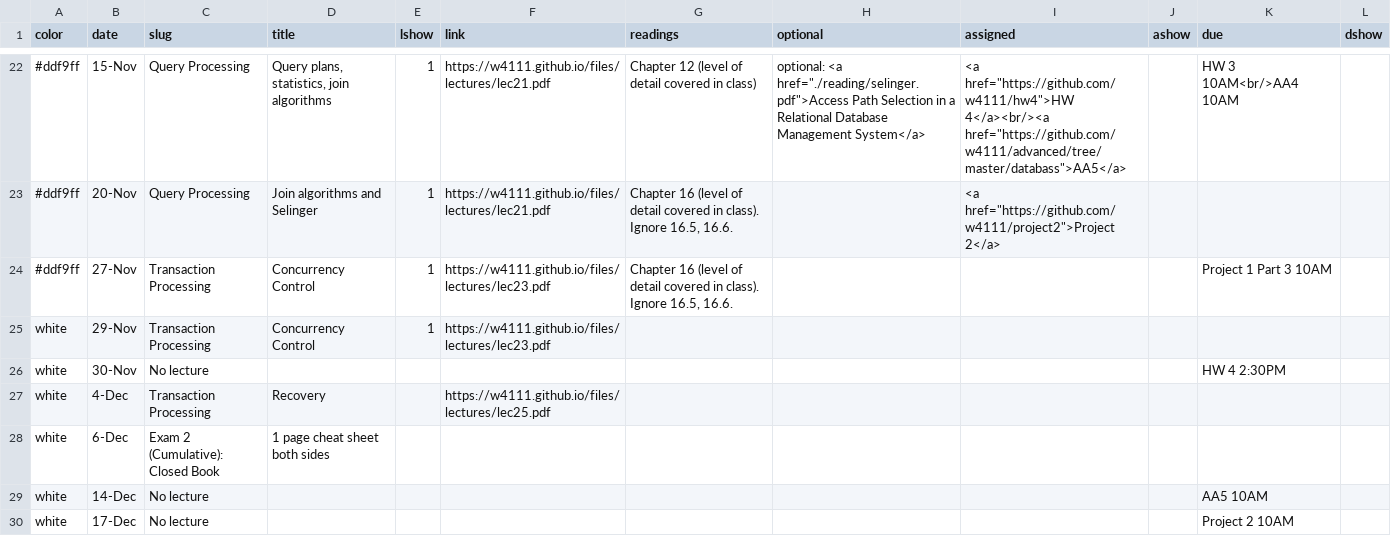
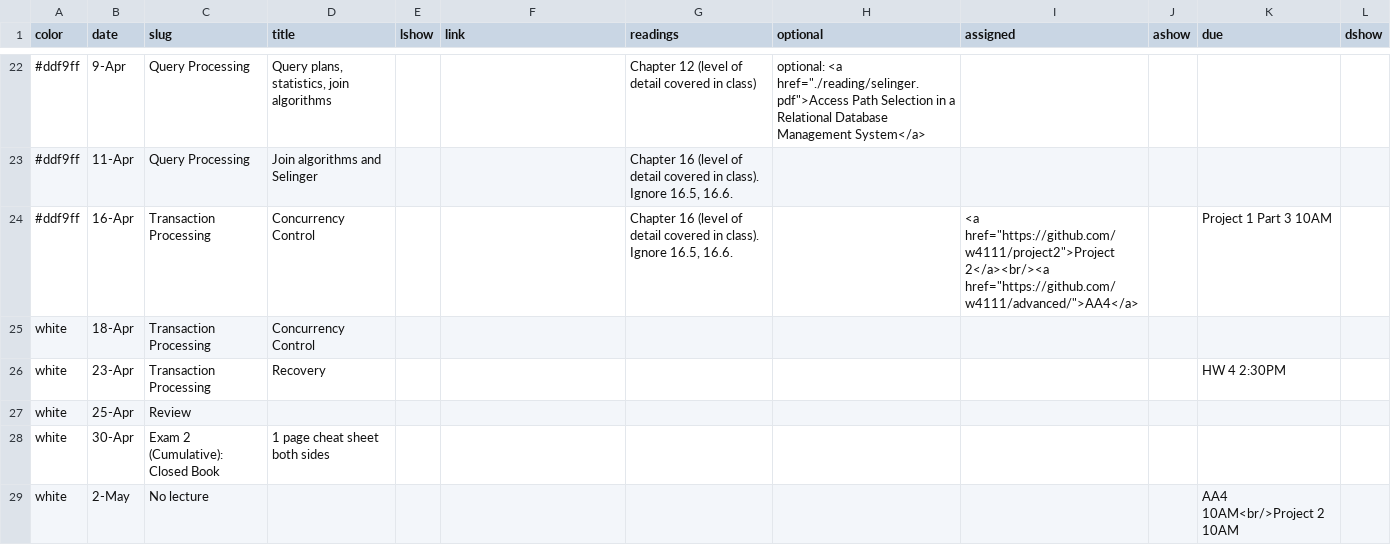
Before and after one commit to amitashukla/w4111.github.io-1, a CSV file: _data/schedule.csv, drawn as a sheet; only a part is shown, gaps mark what is left out; removed rows and columns are numbered as before the commit, all else as after; the diff covers the shown part only; the diff names each change by its address in the sheet, - before the commit and + after, or states it on an @@ line.

```diff
--- a/_data/schedule.csv
+++ b/_data/schedule.csv
-B22 (date): 15-Nov
+B22 (date): 9-Apr
-E22:E25 (lshow): 1
+E22:E25 (lshow): (empty)
-F22:F23 (link): https://w4111.github.io/files/lectures/lec21.pdf
+F22:F23 (link): (empty)
-I22 (assigned): <a href="https://github.com/w4111/hw4">HW 4</a><br/><a href="https://github.com/w4111/advanced/tree/master/databass">AA5</a>
+I22 (assigned): (empty)
-K22 (due): HW 3 10AM<br/>AA4 10AM
+K22 (due): (empty)
-B23 (date): 20-Nov
+B23 (date): 11-Apr
-I23 (assigned): <a href="https://github.com/w4111/project2">Project 2</a>
+I23 (assigned): (empty)
-B24 (date): 27-Nov
+B24 (date): 16-Apr
-F24:F25 (link): https://w4111.github.io/files/lectures/lec23.pdf
+F24:F25 (link): (empty)
-I24 (assigned): (empty)
+I24 (assigned): <a href="https://github.com/w4111/project2">Project 2</a><br/><a href="https://github.com/w4111/advanced/">AA4</a>
-B25 (date): 29-Nov
+B25 (date): 18-Apr
-row 26: white | 30-Nov | No lecture |  |  |  |  |  |  |  | HW 4 2:30PM
-B26 (date): 4-Dec
+B26 (date): 23-Apr
-F26 (link): https://w4111.github.io/files/lectures/lec25.pdf
+F26 (link): (empty)
-K26 (due): (empty)
+K26 (due): HW 4 2:30PM
+row 27: white | 25-Apr | Review
-B28 (date): 6-Dec
+B28 (date): 30-Apr
-row 29: white | 14-Dec | No lecture |  |  |  |  |  |  |  | AA5 10AM
-B29 (date): 17-Dec
+B29 (date): 2-May
-K29 (due): Project 2 10AM
+K29 (due): AA4 10AM<br/>Project 2 10AM
```
Also changed, not shown: 7 added rows, 7 removed rows and 37 edited cells elsewhere in this file, 1 other file.
